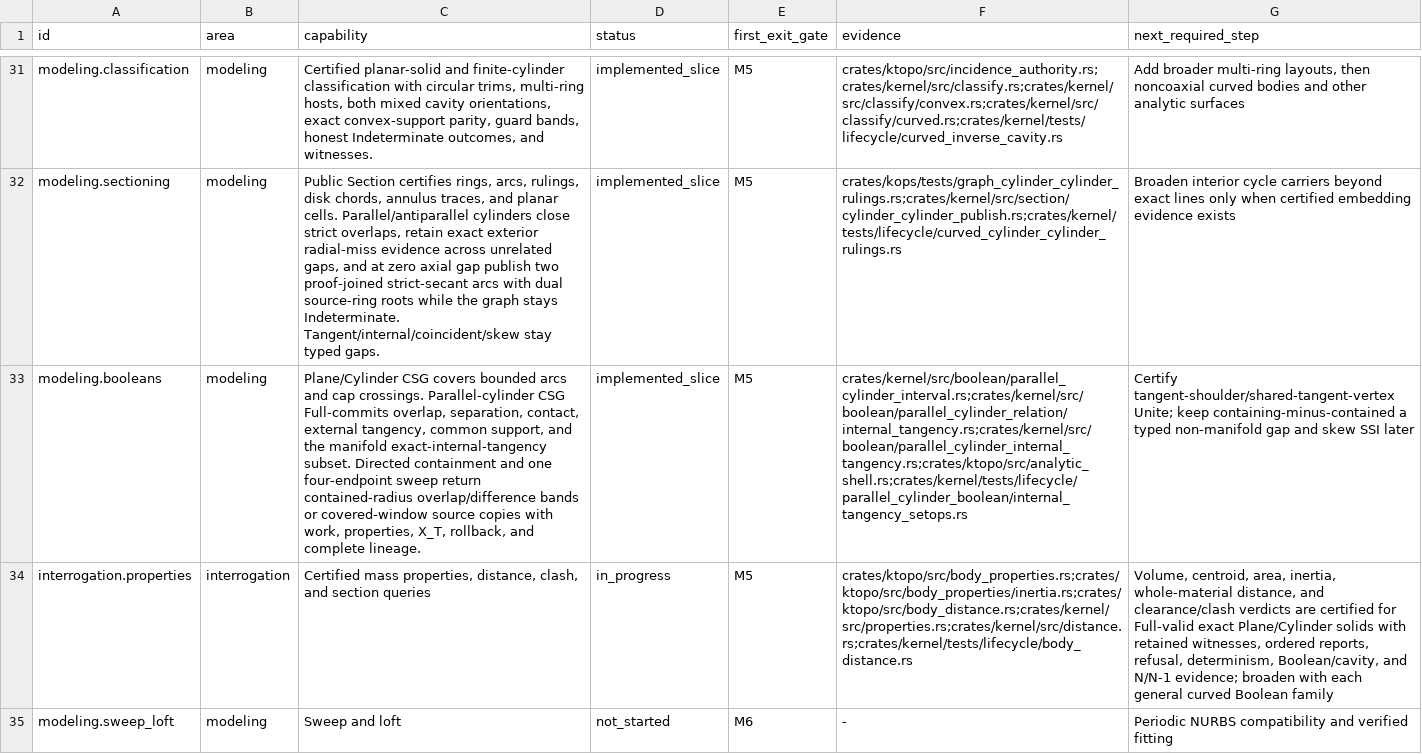
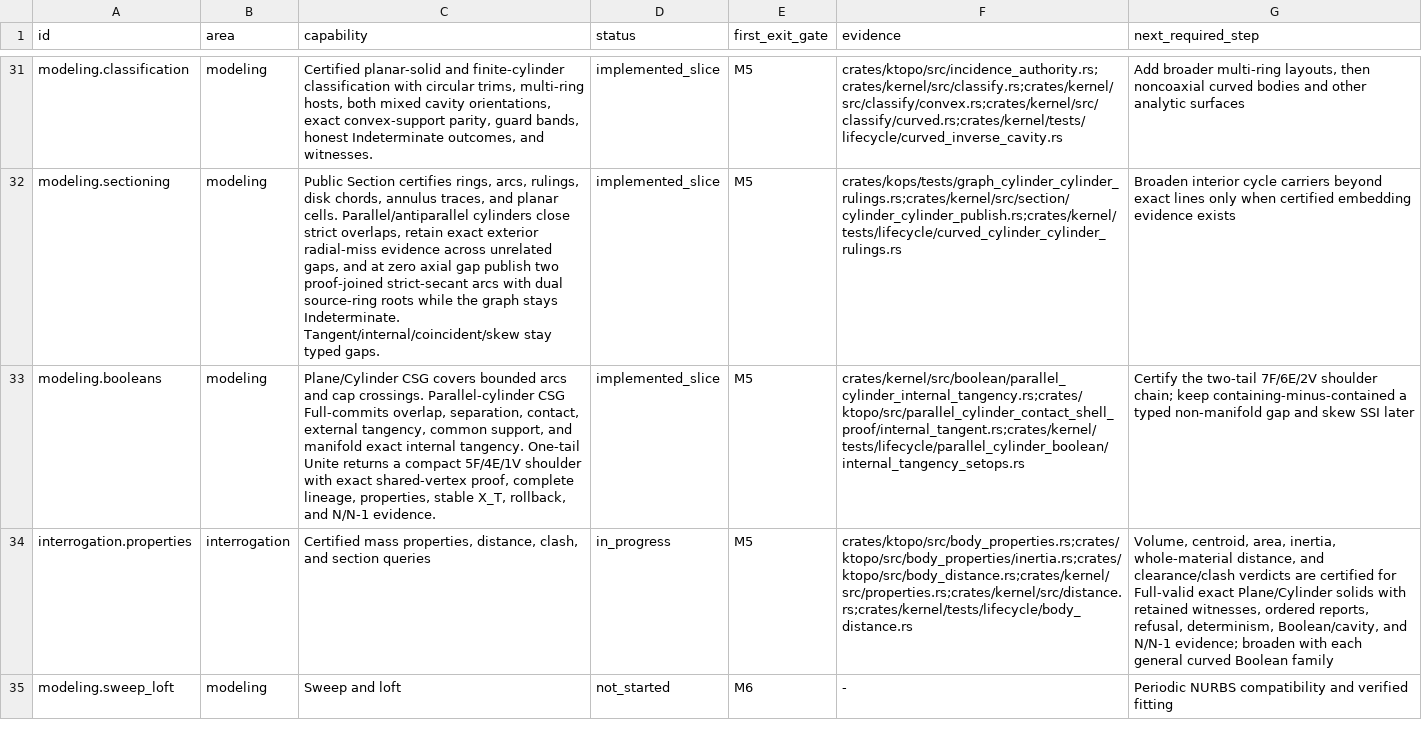
Before and after one commit to josephbajor/geocore, a TSV file: docs/kernel-support.tsv, drawn as a sheet; only a part is shown, gaps mark what is left out; the diff names each change by its address in the sheet, - before the commit and + after, or states it on an @@ line.

Commit message:
feat(boolean): realize one-tail internal tangent shoulders
Full-commit exact unequal-radius internal-tangency Unite when the contained cylinder has exactly one protruding axial tail. The compact 5F/4E/1V shell uses two bounded full-period contact rings, one shared exact tangent vertex, one two-fin shoulder loop, complete ordered lineage, certified classification and properties, stable X_T/Fast self-import, and atomic work frontiers. Two-tail Unite and containing-minus-contained remain typed topology refusals.

Evidence: the fast lane and all 78-target standard lane pass; focused topology, semantic-table, rigid-frame/order/axis determinism, rollback, one-ULP and loose-tolerance, 1092/1091 realization, 1113/1112 shell-proof, 7881/7880 property, independent mass-property, and repeat X_T/self-import checks pass.

R2 decomposition rationale: loop_proof.rs keeps topology-owned fin binding beside its shared orientation and simplicity helpers while exact arithmetic is extracted to analytic_tangency.rs; body_properties.rs keeps this narrow admitted representation beside the shared integrator and already delegates inertia; classify/curved.rs keeps one shared prepared-ring/parity seam. The over-150-line shoulder preparer is one fail-closed relation-to-shell compilation pass; repeated cap, fin, and lineage mechanics are delegated, while splitting canonical frame construction from its paired senses would obscure the reviewed shell invariants.

```diff
--- a/docs/kernel-support.tsv
+++ b/docs/kernel-support.tsv
-C33 (capability): …support, and the manifold exact-internal-tangency subset. Directed containment and one four-endpoint sweep return contained-radius overlap/difference bands or covered-window source copies with work, properties, X_T, rollback, and complete lineage.
+C33 (capability): …support, and manifold exact internal tangency. One-tail Unite returns a compact 5F/4E/1V shoulder with exact shared-vertex proof, complete lineage, properties, stable X_T, rollback, and N/N-1 evidence.
-F33 (evidence): crates/kernel/src/boolean/parallel_cylinder_interval.rs;crates/kernel/src/boolean/parallel_cylinder_relation/internal_tangency.rs;crates/kernel/src/boolean/parallel_cylinder_internal_tangency.rs;crates/ktopo/src/analytic_shell.rs;crates/kernel/tests/lifecycle/parallel_cylinder_boolean/internal_tangency_setops.rs
+F33 (evidence): crates/kernel/src/boolean/parallel_cylinder_internal_tangency.rs;crates/ktopo/src/parallel_cylinder_contact_shell_proof/internal_tangent.rs;crates/kernel/tests/lifecycle/parallel_cylinder_boolean/internal_tangency_setops.rs
-G33 (next_required_step): Certify tangent-shoulder/shared-tangent-vertex Unite; keep containing-minus-contained…
+G33 (next_required_step): Certify the two-tail 7F/6E/2V shoulder chain; keep containing-minus-contained…
```
Also changed, not shown: 17 other files.
